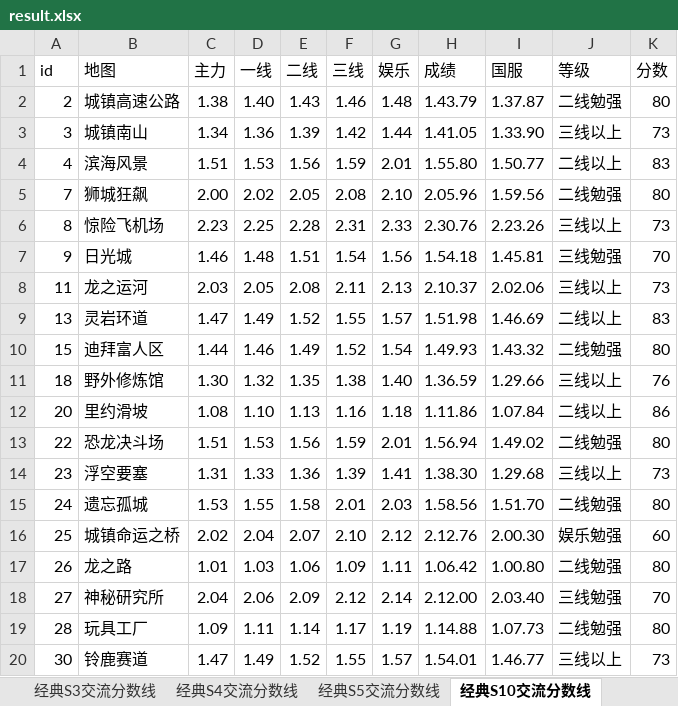
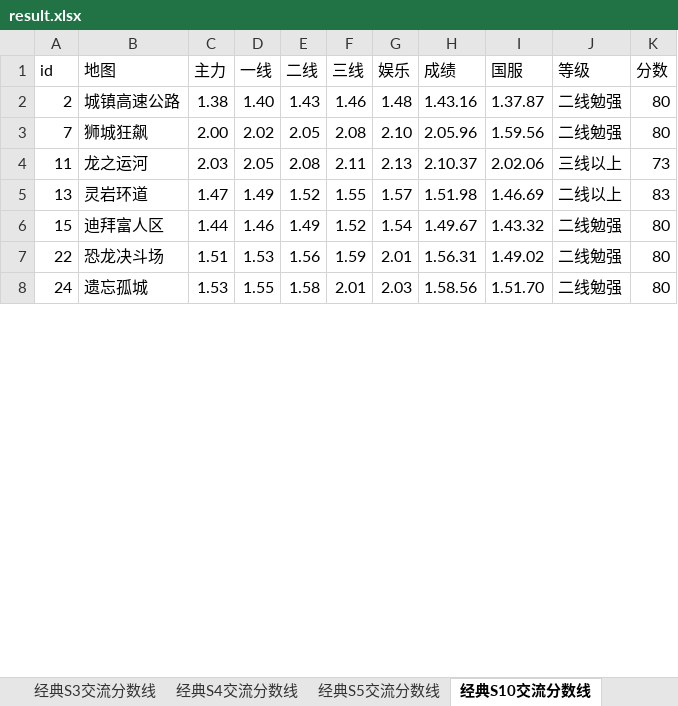
Before and after one commit to Felix-Project/GameRecord, an Excel workbook: game/result.xlsx, sheet 经典S10交流分数线, drawn as a sheet; only a part is shown; values as stored, in another font and other column widths than the file's, no cell formats; removed rows and columns are numbered as before the commit, all else as after; the diff covers the shown part only; the diff names each change by its address in the sheet, - before the commit and + after, or states it on an @@ line.

```diff
--- a/game/result.xlsx (sheet 经典S10交流分数线)
+++ b/game/result.xlsx (sheet 经典S10交流分数线)
-H2 (成绩): 1.43.79
+H2 (成绩): 1.43.16
-row 3: 3 | 城镇南山 | 1.34 | 1.36 | 1.39 | 1.42 | 1.44 | 1.41.05 | 1.33.90 | 三线以上 | 73
-row 4: 4 | 滨海风景 | 1.51 | 1.53 | 1.56 | 1.59 | 2.01 | 1.55.80 | 1.50.77 | 二线以上 | 83
-row 6: 8 | 惊险飞机场 | 2.23 | 2.25 | 2.28 | 2.31 | 2.33 | 2.30.76 | 2.23.26 | 三线以上 | 73
-row 7: 9 | 日光城 | 1.46 | 1.48 | 1.51 | 1.54 | 1.56 | 1.54.18 | 1.45.81 | 三线勉强 | 70
-H6 (成绩): 1.49.93
+H6 (成绩): 1.49.67
-row 11: 18 | 野外修炼馆 | 1.30 | 1.32 | 1.35 | 1.38 | 1.40 | 1.36.59 | 1.29.66 | 三线以上 | 76
-row 12: 20 | 里约滑坡 | 1.08 | 1.10 | 1.13 | 1.16 | 1.18 | 1.11.86 | 1.07.84 | 二线以上 | 86
-H7 (成绩): 1.56.94
+H7 (成绩): 1.56.31
-row 14: 23 | 浮空要塞 | 1.31 | 1.33 | 1.36 | 1.39 | 1.41 | 1.38.30 | 1.29.68 | 三线以上 | 73
-row 16: 25 | 城镇命运之桥 | 2.02 | 2.04 | 2.07 | 2.10 | 2.12 | 2.12.76 | 2.00.30 | 娱乐勉强 | 60
-row 17: 26 | 龙之路 | 1.01 | 1.03 | 1.06 | 1.09 | 1.11 | 1.06.42 | 1.00.80 | 二线勉强 | 80
-row 18: 27 | 神秘研究所 | 2.04 | 2.06 | 2.09 | 2.12 | 2.14 | 2.12.00 | 2.03.40 | 三线勉强 | 70
-row 19: 28 | 玩具工厂 | 1.09 | 1.11 | 1.14 | 1.17 | 1.19 | 1.14.88 | 1.07.73 | 二线勉强 | 80
-row 20: 30 | 铃鹿赛道 | 1.47 | 1.49 | 1.52 | 1.55 | 1.57 | 1.54.01 | 1.46.77 | 三线以上 | 73
```
Also changed, not shown: 24 removed rows and 9 edited cells elsewhere in this sheet, sheet 经典S5交流分数线, sheet 经典S4交流分数线, sheet 经典S3交流分数线, sheet 经典S1交流分数线, cell formats, 7 other files.
